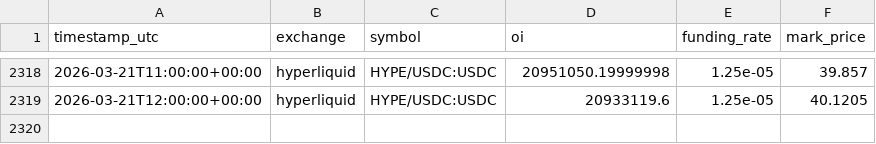
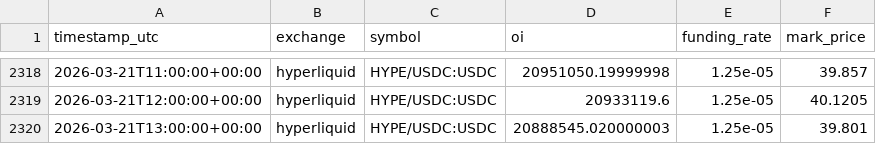
Before and after one commit to sunsiyuan/trade-signal-bot, a CSV file: data/oi_history/hyperliquid__HYPE_USDC_USDC.csv, drawn as a sheet; only a part is shown, gaps mark what is left out; the diff names each change by its address in the sheet, - before the commit and + after, or states it on an @@ line.

```diff
--- a/data/oi_history/hyperliquid__HYPE_USDC_USDC.csv
+++ b/data/oi_history/hyperliquid__HYPE_USDC_USDC.csv
+row 2320: 2026-03-21T13:00:00+00:00 | hyperliquid | HYPE/USDC:USDC | 20888545.020000003 | 1.25e-05 | 39.801
```
Also changed, not shown: data/oi_history/hyperliquid__AAVE_USDC_USDC.csv, data/oi_history/hyperliquid__BTC_USDC_USDC.csv, 2 other files.
